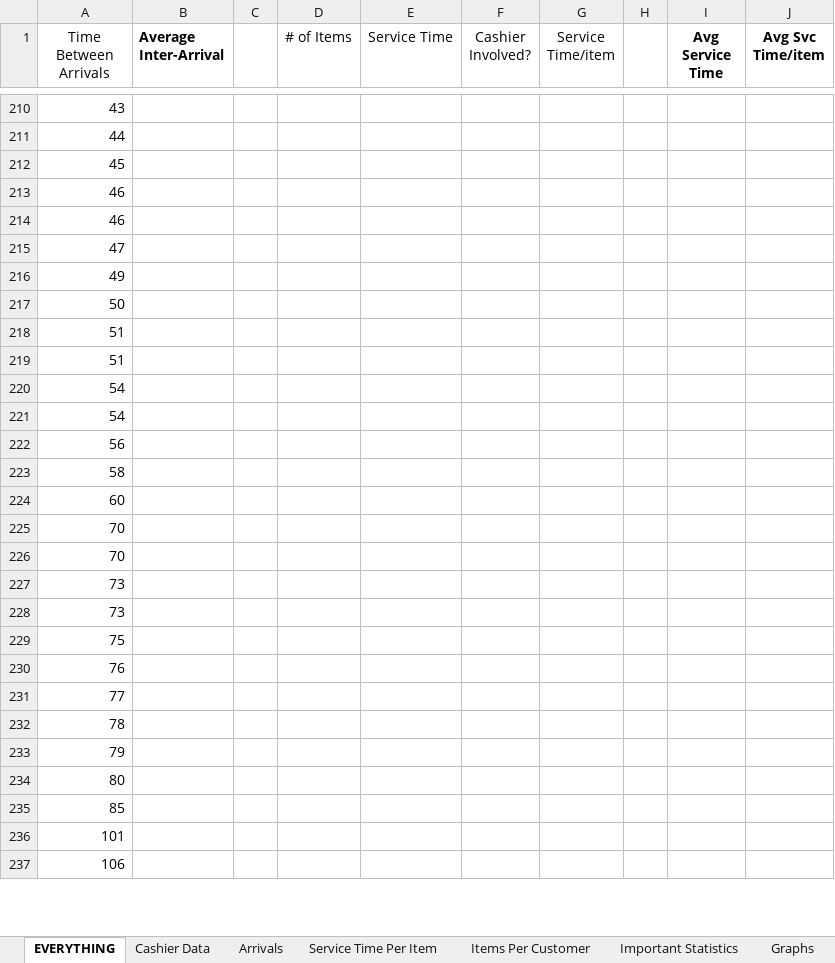
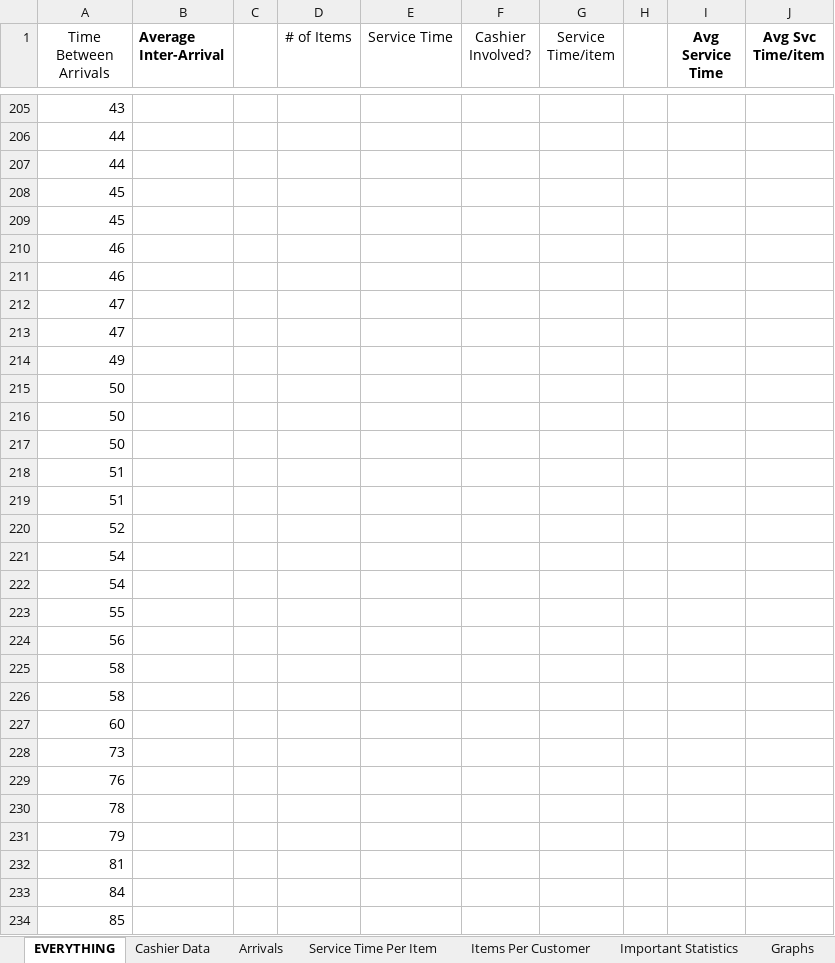
Before and after one commit to adn17/CS1538-Final-Project-Giant-Eagle, an Excel workbook: Giant Eagle Data Stuff.xlsx, sheet EVERYTHING, drawn as a sheet; only a part is shown, gaps mark what is left out; the shorter side is filled out with more unchanged rows; values as stored, in another font and other column widths than the file's, no borders; removed rows and columns are numbered as before the commit, all else as after; the diff covers the shown part only; the diff names each change by its address in the sheet, - before the commit and + after, or states it on an @@ line.

```diff
--- a/Giant Eagle Data Stuff.xlsx (sheet EVERYTHING)
+++ b/Giant Eagle Data Stuff.xlsx (sheet EVERYTHING)
+row 207: 44
+row 208: 45
+row 213: 47
+row 215: 50
+row 216: 50
+row 220: 52
+row 223: 55
+row 226: 58
-row 225: 70
-row 226: 70
-row 228: 73
-row 229: 75
-row 231: 77
-A232 (Time Between Arrivals): 80
+A232 (Time Between Arrivals): 81
+row 233: 84
```
Also changed, not shown: 26 added rows, 30 removed rows and 25 edited cells elsewhere in this sheet, charts or pictures, 3 other files.
